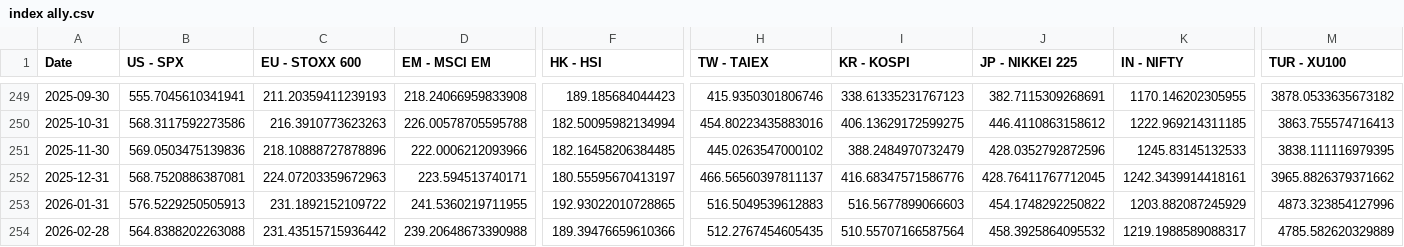
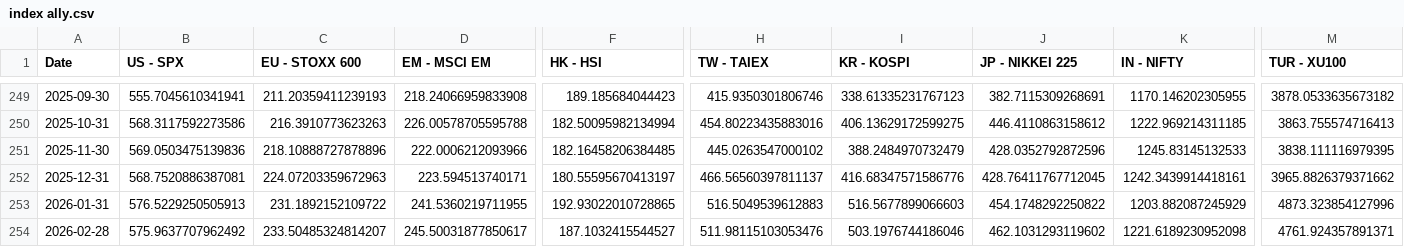
Before and after one commit to WilsonLok1226/datawrapper-csv, a CSV file: index ally.csv, drawn as a sheet; only a part is shown, gaps mark what is left out; the diff covers the shown part only; the diff names each change by its address in the sheet, - before the commit and + after, or states it on an @@ line.

Commit message:
Auto-update CSV with latest sales data

```diff
--- a/index ally.csv
+++ b/index ally.csv
-B254 (US - SPX): 564.8388202263088
+B254 (US - SPX): 575.9637707962492
-C254 (EU - STOXX 600): 231.43515715936442
+C254 (EU - STOXX 600): 233.50485324814207
-D254 (EM - MSCI EM): 239.20648673390988
+D254 (EM - MSCI EM): 245.50031877850617
-F254 (HK - HSI): 189.39476659610366
+F254 (HK - HSI): 187.1032415544527
-H254 (TW - TAIEX): 512.2767454605435
+H254 (TW - TAIEX): 511.98115103053476
-I254 (KR - KOSPI): 510.55707166587564
+I254 (KR - KOSPI): 503.1976744186046
-J254 (JP - NIKKEI 225): 458.3925864095532
+J254 (JP - NIKKEI 225): 462.1031293119602
-K254 (IN - NIFTY): 1219.1988589088317
+K254 (IN - NIFTY): 1221.6189230952098
-M254 (TUR - XU100): 4785.582620329889
+M254 (TUR - XU100): 4761.924357891371
```
Also changed, not shown: 3 edited cells elsewhere in this file.
